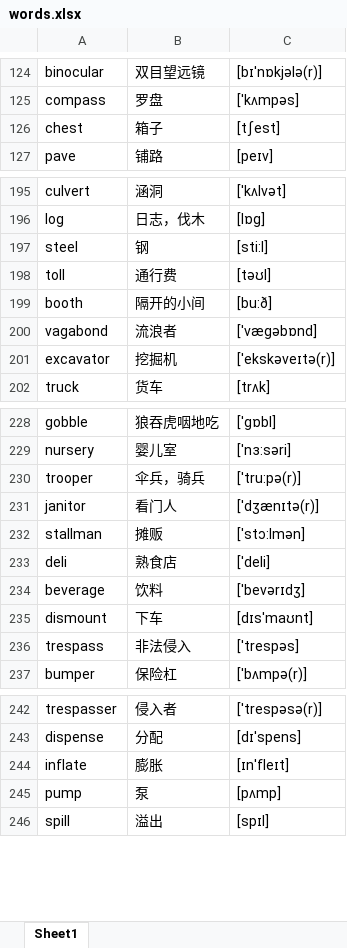
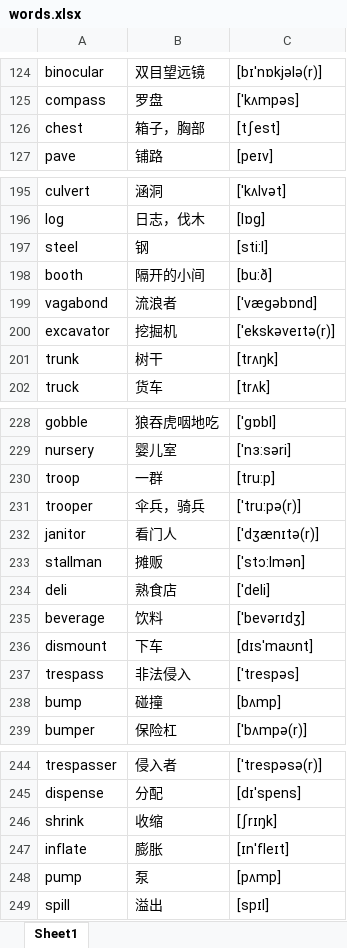
Before and after one commit to google88888888/learnEnglish, an Excel workbook: words.xlsx, sheet Sheet1, drawn as a sheet; only a part is shown, gaps mark what is left out; values as stored, in another font and other column widths than the file's, no borders; removed rows and columns are numbered as before the commit, all else as after; the diff covers the shown part only; the diff names each change by its address in the sheet, - before the commit and + after, or states it on an @@ line.

```diff
--- a/words.xlsx (sheet Sheet1)
+++ b/words.xlsx (sheet Sheet1)
-B126: 箱子
+B126: 箱子，胸部
-row 198: toll | 通行费 | [təʊl]
+row 201: trunk | 树干 | [trʌŋk]
+row 230: troop | 一群 | [tru:p]
+row 238: bump | 碰撞 | [bʌmp]
+row 246: shrink | 收缩 | [ʃrɪŋk]
```
Also changed, not shown: cell formats elsewhere in this sheet.
